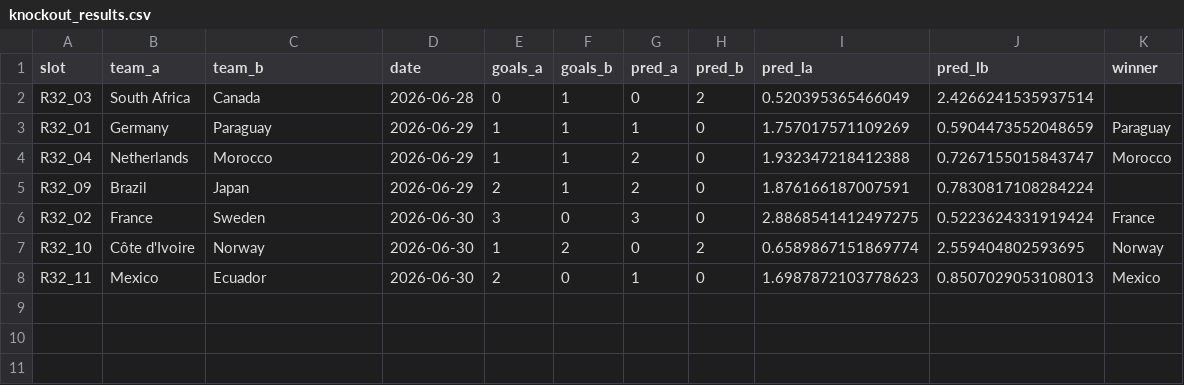
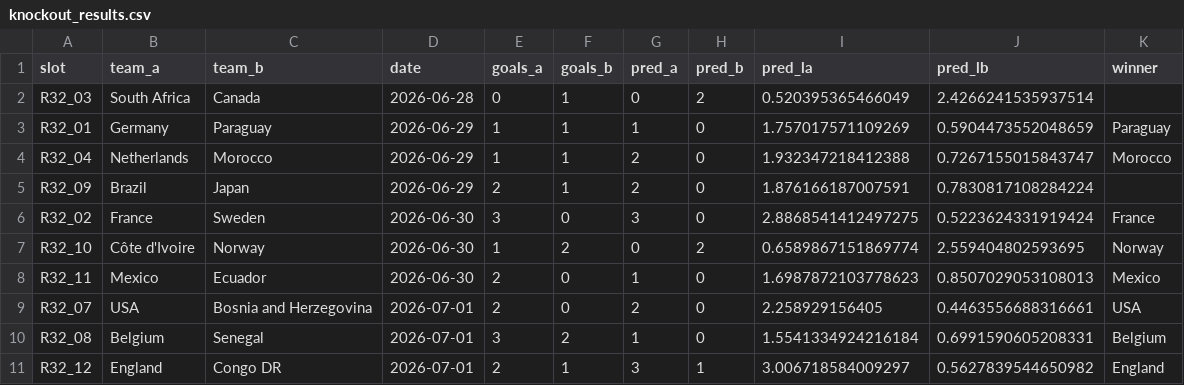
Before and after one commit to yuvalantman/World_cup_predictor, a CSV file: data/raw/world_cup_updates/knockout_results.csv, drawn as a sheet; the diff names each change by its address in the sheet, - before the commit and + after, or states it on an @@ line.

```diff
--- a/data/raw/world_cup_updates/knockout_results.csv
+++ b/data/raw/world_cup_updates/knockout_results.csv
+row 9: R32_07 | USA | Bosnia and Herzegovina | 2026-07-01 | 2 | 0 | 2 | 0 | 2.258929156405 | 0.4463556688316661 | USA
+row 10: R32_08 | Belgium | Senegal | 2026-07-01 | 3 | 2 | 1 | 0 | 1.5541334924216184 | 0.6991590605208331 | Belgium
+row 11: R32_12 | England | Congo DR | 2026-07-01 | 2 | 1 | 3 | 1 | 3.006718584009297 | 0.5627839544650982 | England
```
Also changed, not shown: data/raw/world_cup_updates/model_accuracy_v4.csv, data/raw/world_cup_updates/model_accuracy_v5.csv, 1 other file.
